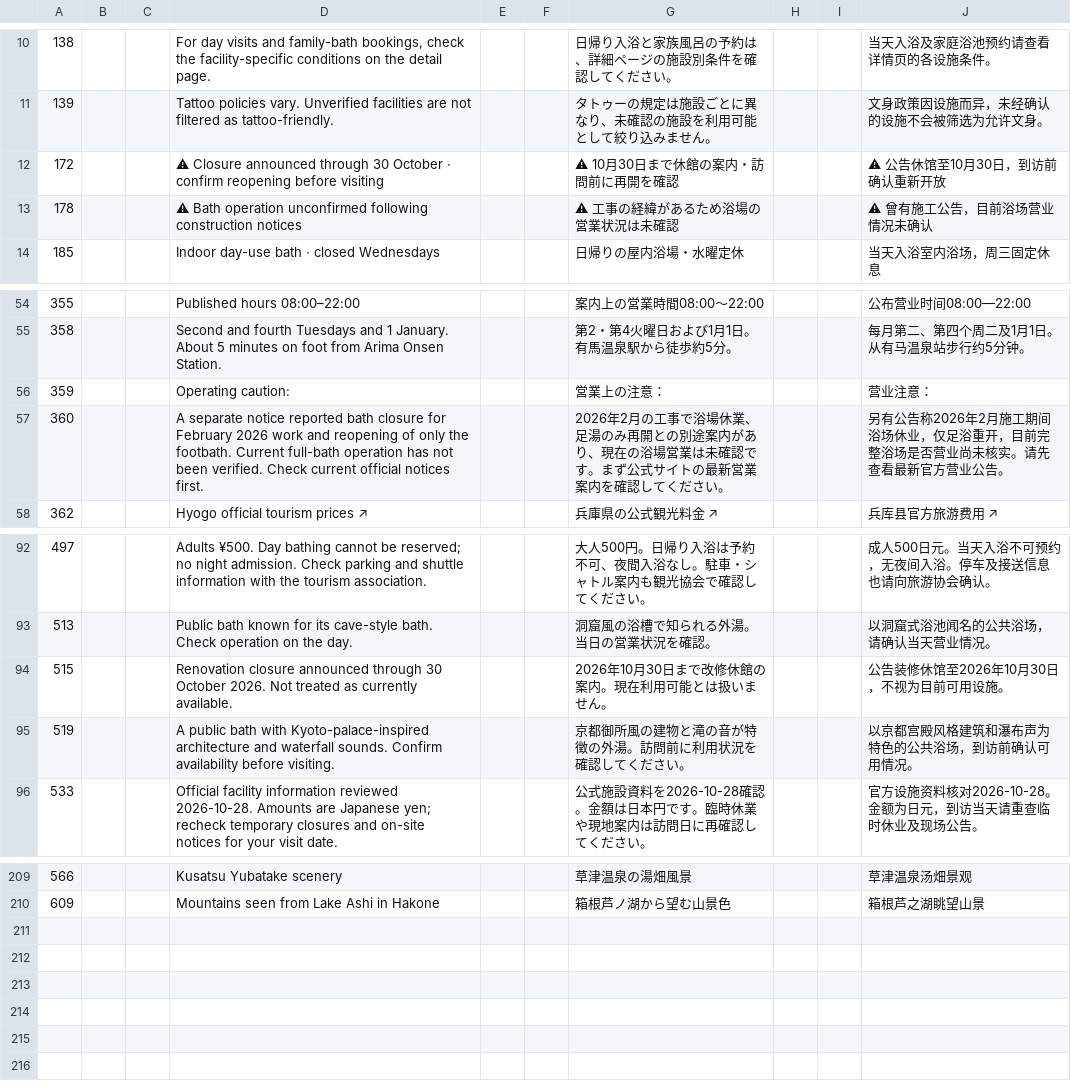
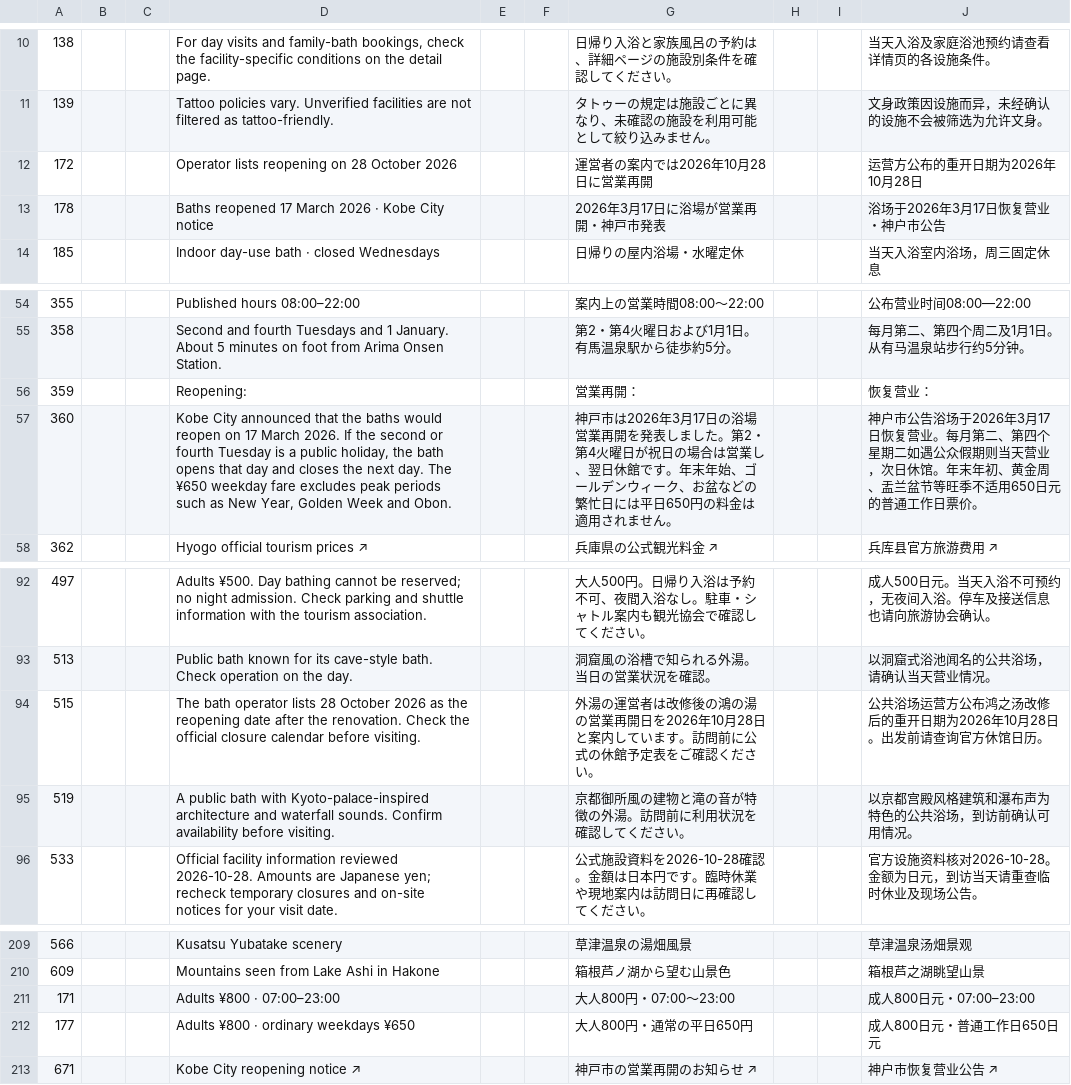
Before and after one commit to bins-hub/japan-now, a TSV file: tools/onsen_translations.tsv, drawn as a sheet; only a part is shown, gaps mark what is left out.

Commit message:
Lead JAPULSE with travel comparisons and refresh operator notices

```diff
--- a/tools/onsen_translations.tsv
+++ b/tools/onsen_translations.tsv
@@ -11,4 +11,4 @@
 139|||Tattoo policies vary. Unverified facilities are not filtered as tattoo-friendly.|||タトゥーの規定は施設ごとに異なり、未確認の施設を利用可能として絞り込みません。|||文身政策因设施而异，未经确认的设施不会被筛选为允许文身。
-172|||⚠ Closure announced through 30 October · confirm reopening before visiting|||⚠ 10月30日まで休館の案内・訪問前に再開を確認|||⚠ 公告休馆至10月30日，到访前确认重新开放
-178|||⚠ Bath operation unconfirmed following construction notices|||⚠ 工事の経緯があるため浴場の営業状況は未確認|||⚠ 曾有施工公告，目前浴场营业情况未确认
+172|||Operator lists reopening on 28 October 2026|||運営者の案内では2026年10月28日に営業再開|||运营方公布的重开日期为2026年10月28日
+178|||Baths reopened 17 March 2026 · Kobe City notice|||2026年3月17日に浴場が営業再開・神戸市発表|||浴场于2026年3月17日恢复营业・神户市公告
 185|||Indoor day-use bath · closed Wednesdays|||日帰りの屋内浴場・水曜定休|||当天入浴室内浴场，周三固定休息
@@ -55,4 +55,4 @@
 358|||Second and fourth Tuesdays and 1 January. About 5 minutes on foot from Arima Onsen Station.|||第2・第4火曜日および1月1日。有馬温泉駅から徒歩約5分。|||每月第二、第四个周二及1月1日。从有马温泉站步行约5分钟。
-359|||Operating caution:|||営業上の注意：|||营业注意：
-360|||A separate notice reported bath closure for February 2026 work and reopening of only the footbath. Current full-bath operation has not been verified. Check current official notices first.|||2026年2月の工事で浴場休業、足湯のみ再開との別途案内があり、現在の浴場営業は未確認です。まず公式サイトの最新営業案内を確認してください。|||另有公告称2026年2月施工期间浴场休业，仅足浴重开，目前完整浴场是否营业尚未核实。请先查看最新官方营业公告。
+359|||Reopening:|||営業再開：|||恢复营业：
+360|||Kobe City announced that the baths would reopen on 17 March 2026. If the second or fourth Tuesday is a public holiday, the bath opens that day and closes the next day. The ¥650 weekday fare excludes peak periods such as New Year, Golden Week and Obon.|||神戸市は2026年3月17日の浴場営業再開を発表しました。第2・第4火曜日が祝日の場合は営業し、翌日休館です。年末年始、ゴールデンウィーク、お盆などの繁忙日には平日650円の料金は適用されません。|||神户市公告浴场于2026年3月17日恢复营业。每月第二、第四个星期二如遇公众假期则当天营业，次日休馆。年末年初、黄金周、盂兰盆节等旺季不适用650日元的普通工作日票价。
 362|||Hyogo official tourism prices ↗|||兵庫県の公式観光料金 ↗|||兵库县官方旅游费用 ↗
@@ -93,3 +93,3 @@
 513|||Public bath known for its cave-style bath. Check operation on the day.|||洞窟風の浴槽で知られる外湯。当日の営業状況を確認。|||以洞窟式浴池闻名的公共浴场，请确认当天营业情况。
-515|||Renovation closure announced through 30 October 2026. Not treated as currently available.|||2026年10月30日まで改修休館の案内。現在利用可能とは扱いません。|||公告装修休馆至2026年10月30日，不视为目前可用设施。
+515|||The bath operator lists 28 October 2026 as the reopening date after the renovation. Check the official closure calendar before visiting.|||外湯の運営者は改修後の鴻の湯の営業再開日を2026年10月28日と案内しています。訪問前に公式の休館予定表をご確認ください。|||公共浴场运营方公布鸿之汤改修后的重开日期为2026年10月28日。出发前请查询官方休馆日历。
 519|||A public bath with Kyoto-palace-inspired architecture and waterfall sounds. Confirm availability before visiting.|||京都御所風の建物と滝の音が特徴の外湯。訪問前に利用状況を確認してください。|||以京都宫殿风格建筑和瀑布声为特色的公共浴场，到访前确认可用情况。
@@ -210 +210,4 @@
 609|||Mountains seen from Lake Ashi in Hakone|||箱根芦ノ湖から望む山景色|||箱根芦之湖眺望山景
+171|||Adults ¥800 · 07:00–23:00|||大人800円・07:00〜23:00|||成人800日元・07:00–23:00
+177|||Adults ¥800 · ordinary weekdays ¥650|||大人800円・通常の平日650円|||成人800日元・普通工作日650日元
+671|||Kobe City reopening notice ↗|||神戸市の営業再開のお知らせ ↗|||神户市恢复营业公告 ↗
```
Also changed, not shown: 36 other files.
